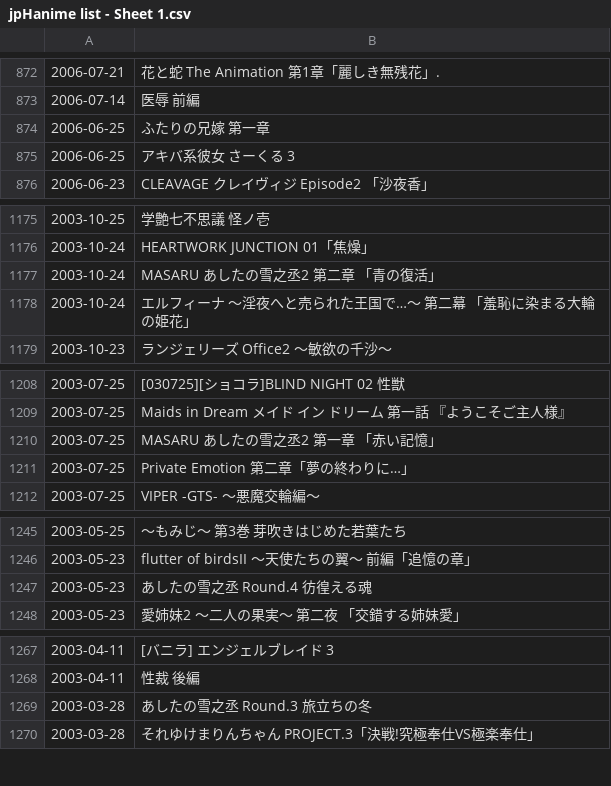
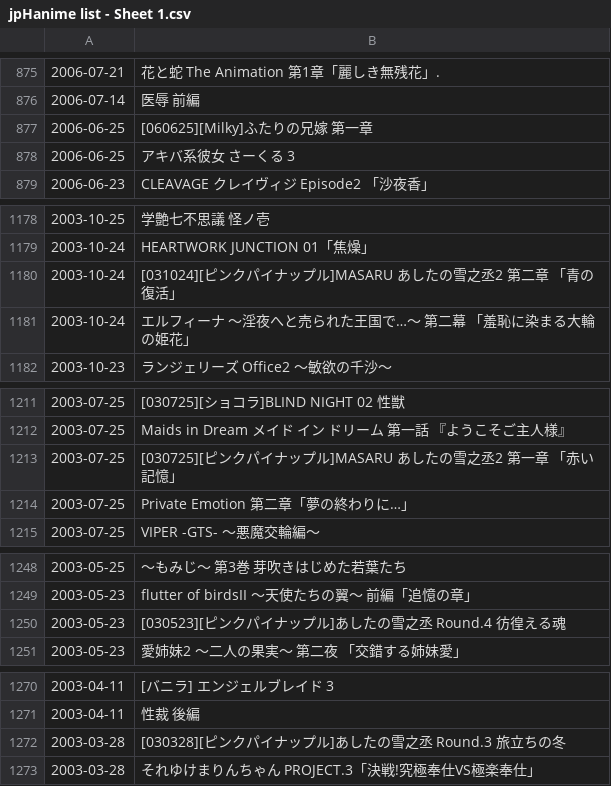
Before and after one commit to wotupset/jphanime_data, a CSV file: jpHanime list - Sheet 1.csv, drawn as a sheet; only a part is shown, gaps mark what is left out; the diff covers the shown part only.

```diff
--- a/jpHanime list - Sheet 1.csv
+++ b/jpHanime list - Sheet 1.csv
@@ -873,3 +876,3 @@
 2006-07-14,医辱 前編
-2006-06-25,ふたりの兄嫁 第一章
+2006-06-25,[060625][Milky]ふたりの兄嫁 第一章
 2006-06-25,アキバ系彼女 さーくる 3
@@ -1176,3 +1179,3 @@
 2003-10-24,HEARTWORK JUNCTION 01「焦燥」
-2003-10-24,MASARU あしたの雪之丞2 第二章 「青の復活」
+2003-10-24,[031024][ピンクパイナップル]MASARU あしたの雪之丞2 第二章 「青の復活」
 2003-10-24,エルフィーナ ～淫夜へと売られた王国で…～ 第二幕 「羞恥に染まる大輪の姫花」
@@ -1209,3 +1212,3 @@
 2003-07-25,Maids in Dream メイド イン ドリーム 第一話 『ようこそご主人様』
-2003-07-25,MASARU あしたの雪之丞2 第一章 「赤い記憶」
+2003-07-25,[030725][ピンクパイナップル]MASARU あしたの雪之丞2 第一章 「赤い記憶」
 2003-07-25,Private Emotion 第二章「夢の終わりに…」
@@ -1246,3 +1249,3 @@
 2003-05-23,flutter of birdsII ～天使たちの翼～ 前編「追憶の章」
-2003-05-23,あしたの雪之丞 Round.4 彷徨える魂
+2003-05-23,[030523][ピンクパイナップル]あしたの雪之丞 Round.4 彷徨える魂
 2003-05-23,愛姉妹2 ～二人の果実～ 第二夜 「交錯する姉妹愛」
@@ -1268,3 +1271,3 @@
 2003-04-11,性裁 後編
-2003-03-28,あしたの雪之丞 Round.3 旅立ちの冬
+2003-03-28,[030328][ピンクパイナップル]あしたの雪之丞 Round.3 旅立ちの冬
 2003-03-28,それゆけまりんちゃん PROJECT.3「決戦!究極奉仕VS極楽奉仕」
```
Also changed, not shown: 4 added rows, 1 removed row and 18 edited cells elsewhere in this file, 1 other file.
